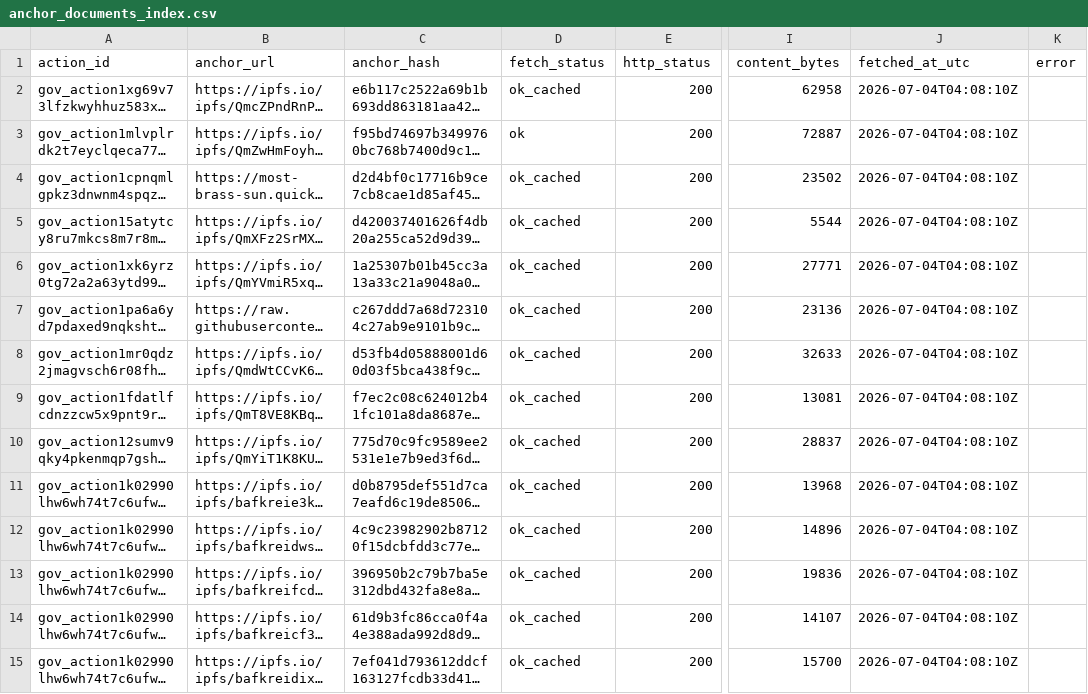
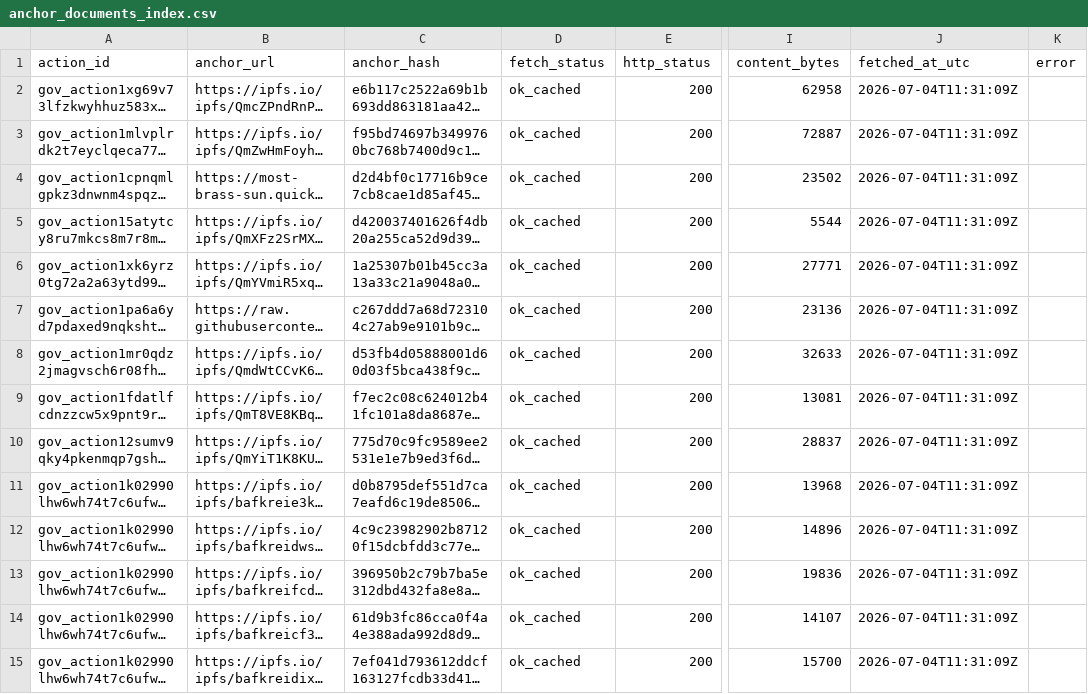
Before and after one commit to BEACNpool/beacn-drep-resources, a CSV file: data/input/governance/anchor_documents_index.csv, drawn as a sheet; only a part is shown, gaps mark what is left out; long unchanged cells end in …; the diff covers the shown part only; the diff names each change by its address in the sheet, - before the commit and + after, or states it on an @@ line.

```diff
--- a/data/input/governance/anchor_documents_index.csv
+++ b/data/input/governance/anchor_documents_index.csv
-J2:J15 (fetched_at_utc): 2026-07-04T04:08:10Z
+J2:J15 (fetched_at_utc): 2026-07-04T11:31:09Z
-D3 (fetch_status): ok
+D3 (fetch_status): ok_cached
```
Also changed, not shown: 134 edited cells elsewhere in this file, data/input/governance/governance_actions_active.csv, data/input/governance/governance_actions_all.csv, 7 other files.
